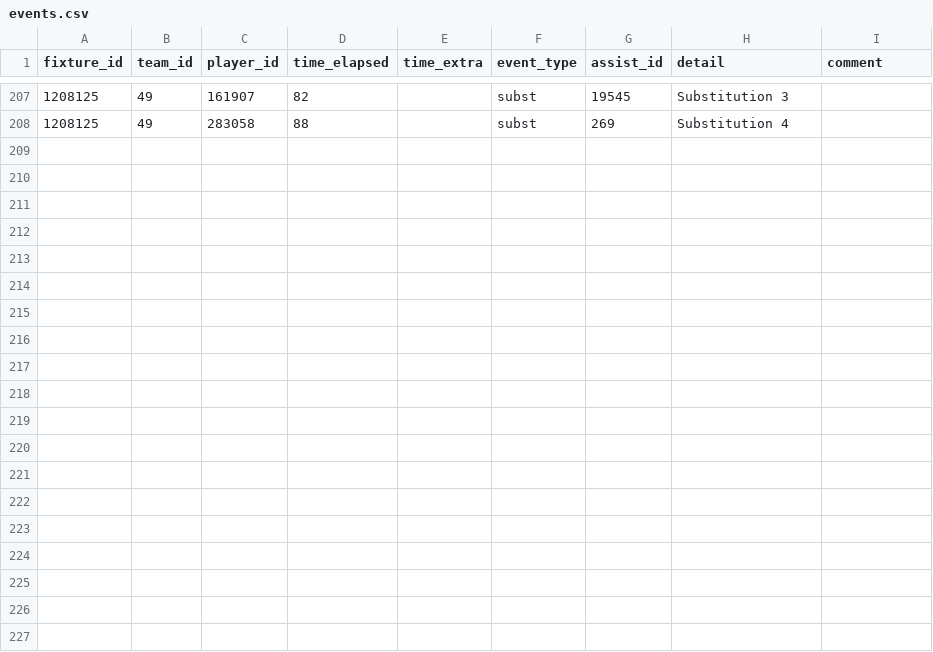
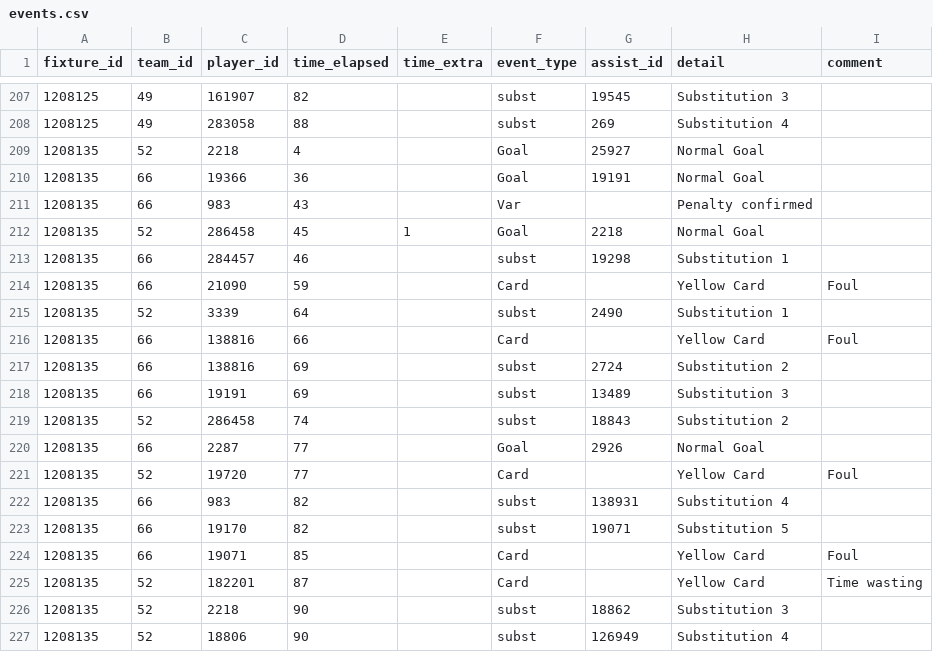
Before and after one commit to SebWae/football-api-data, a CSV file: data/events.csv, drawn as a sheet; only a part is shown, gaps mark what is left out.

```diff
--- a/data/events.csv
+++ b/data/events.csv
@@ -208 +208,20 @@ fixture_id,team_id,player_id,time_elapsed,time_extra,event_type,assist_id,detail
 1208125,49,283058,88,,subst,269,Substitution 4,
+1208135,52,2218,4,,Goal,25927,Normal Goal,
+1208135,66,19366,36,,Goal,19191,Normal Goal,
+1208135,66,983,43,,Var,,Penalty confirmed,
+1208135,52,286458,45,1,Goal,2218,Normal Goal,
+1208135,66,284457,46,,subst,19298,Substitution 1,
+1208135,66,21090,59,,Card,,Yellow Card,Foul
+1208135,52,3339,64,,subst,2490,Substitution 1,
+1208135,66,138816,66,,Card,,Yellow Card,Foul
+1208135,66,138816,69,,subst,2724,Substitution 2,
+1208135,66,19191,69,,subst,13489,Substitution 3,
+1208135,52,286458,74,,subst,18843,Substitution 2,
+1208135,66,2287,77,,Goal,2926,Normal Goal,
+1208135,52,19720,77,,Card,,Yellow Card,Foul
+1208135,66,983,82,,subst,138931,Substitution 4,
+1208135,66,19170,82,,subst,19071,Substitution 5,
+1208135,66,19071,85,,Card,,Yellow Card,Foul
+1208135,52,182201,87,,Card,,Yellow Card,Time wasting
+1208135,52,2218,90,,subst,18862,Substitution 3,
+1208135,52,18806,90,,subst,126949,Substitution 4,
```
Also changed, not shown: data/lineups.csv, data/player_stats.csv, 4 other files.
